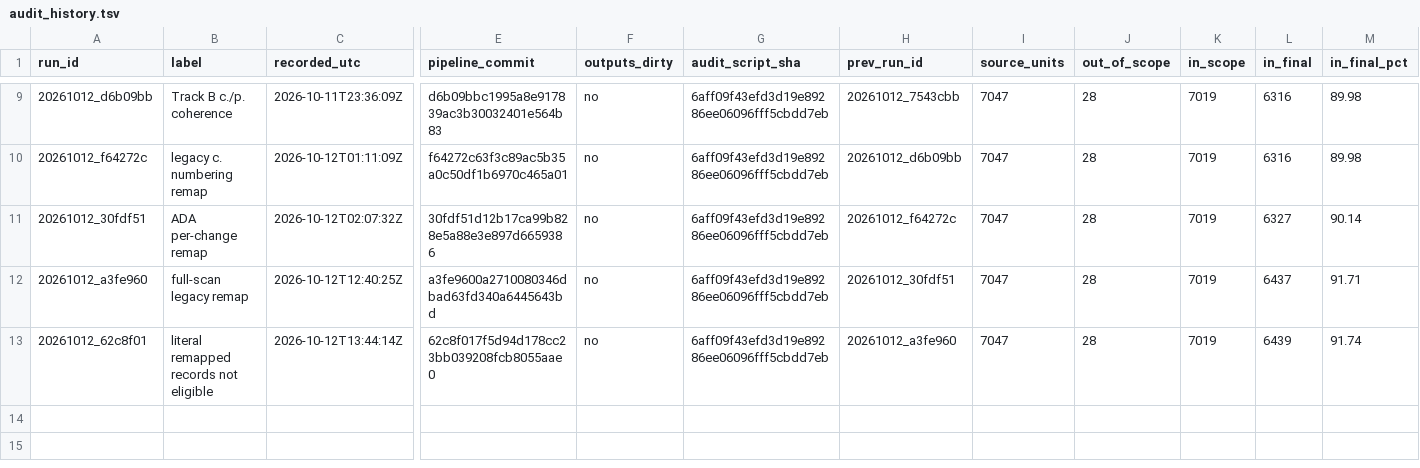
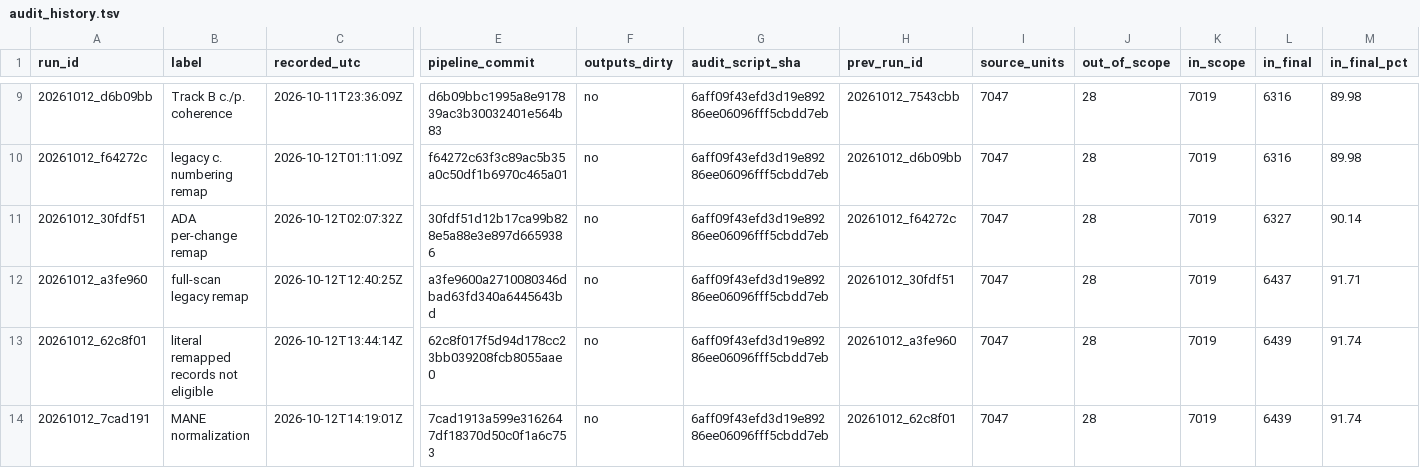
Before and after one commit to knn1996/Migrating-BMC-IDBases-to-LOVD, a TSV file: 04_Mutation_Processing/Output/Step10_Audit/history/audit_history.tsv, drawn as a sheet; only a part is shown, gaps mark what is left out; rows hold the shown columns only; the diff names each change by its address in the sheet, - before the commit and + after, or states it on an @@ line.

```diff
--- a/04_Mutation_Processing/Output/Step10_Audit/history/audit_history.tsv
+++ b/04_Mutation_Processing/Output/Step10_Audit/history/audit_history.tsv
+row 14: 20261012_7cad191 | MANE normalization | 2026-10-12T14:19:01Z | 7cad1913a599e3162647df18370d50c0f1a6c753 | no | 6aff09f43efd3d19e89286ee06096fff5cbdd7eb | 20261012_62c8f01 | 7047 | 28 | 7019 | 6439 | 91.74
```
Also changed, not shown: 04_Mutation_Processing/Output/Step10_Audit/audit_pairs.tsv, 4 other files.
